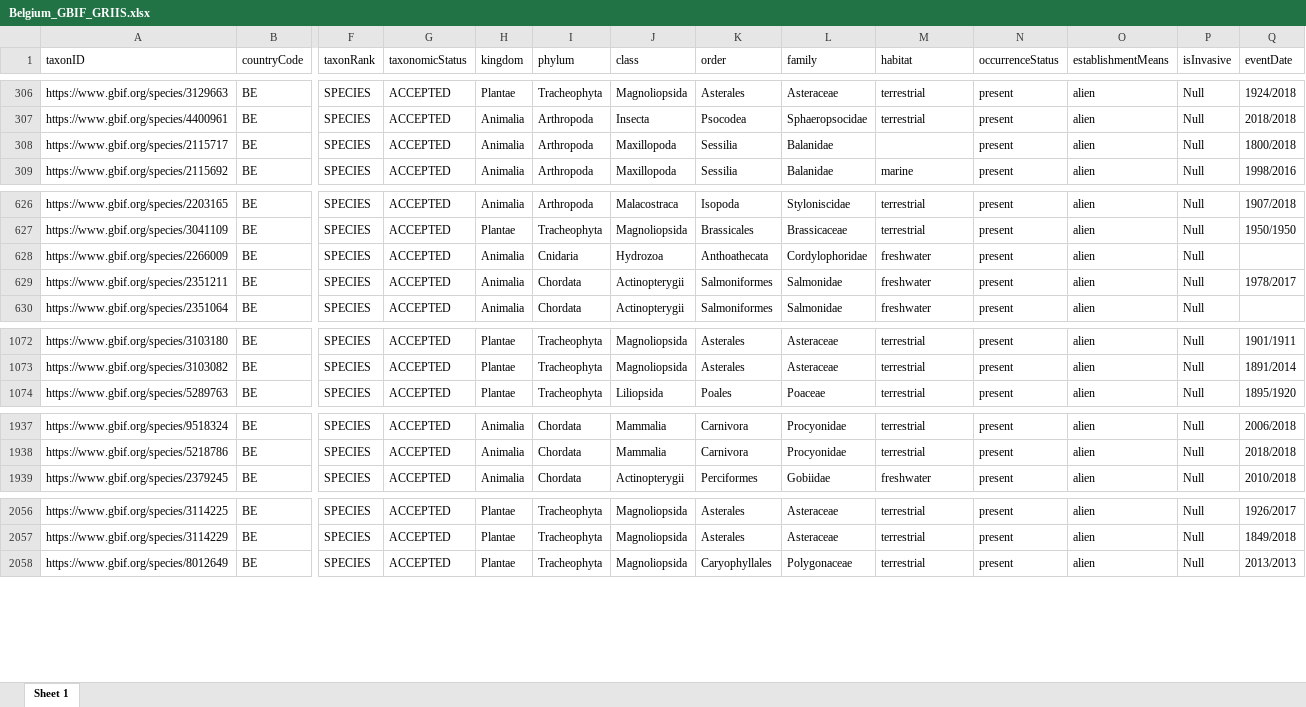
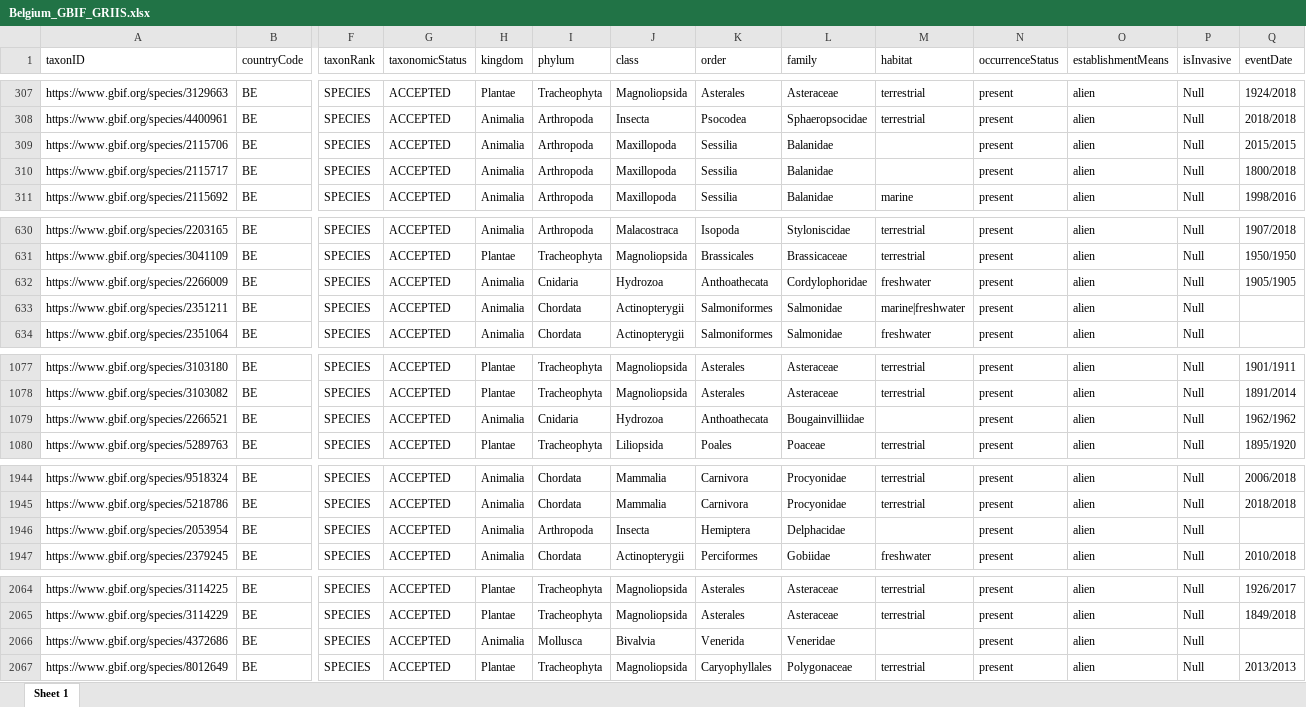
Before and after one commit to trias-project/unified-checklist, an Excel workbook: data/processed/Belgium_GBIF_GRIIS.xlsx, sheet Sheet 1, drawn as a sheet; only a part is shown, gaps mark what is left out; values as stored, in another font and other column widths than the file's, no borders; addresses are those after the commit; rows hold the shown columns only; the diff covers the shown part only; the diff names each change by its address in the sheet, - before the commit and + after, or states it on an @@ line.

```diff
--- a/data/processed/Belgium_GBIF_GRIIS.xlsx (sheet Sheet 1)
+++ b/data/processed/Belgium_GBIF_GRIIS.xlsx (sheet Sheet 1)
+row 309: https://www.gbif.org/species/2115706 | BE | SPECIES | ACCEPTED | Animalia | Arthropoda | Maxillopoda | Sessilia | Balanidae |  | present | alien | Null | 2015/2015
-Q632 (eventDate): (empty)
+Q632 (eventDate): 1905/1905
-M633 (habitat): freshwater
+M633 (habitat): marine|freshwater
-Q633 (eventDate): 1978/2017
+Q633 (eventDate): (empty)
+row 1079: https://www.gbif.org/species/2266521 | BE | SPECIES | ACCEPTED | Animalia | Cnidaria | Hydrozoa | Anthoathecata | Bougainvilliidae |  | present | alien | Null | 1962/1962
+row 1946: https://www.gbif.org/species/2053954 | BE | SPECIES | ACCEPTED | Animalia | Arthropoda | Insecta | Hemiptera | Delphacidae |  | present | alien | Null
+row 2066: https://www.gbif.org/species/4372686 | BE | SPECIES | ACCEPTED | Animalia | Mollusca | Bivalvia | Venerida | Veneridae |  | present | alien | Null
```
Also changed, not shown: 6 added rows and 14 edited cells elsewhere in this sheet, 18 other files.
